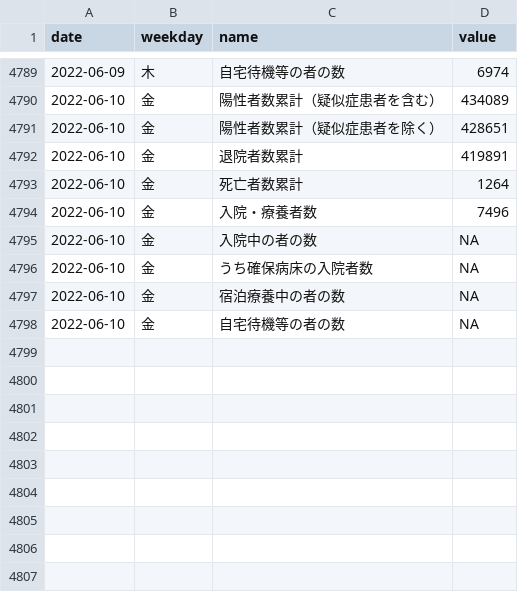
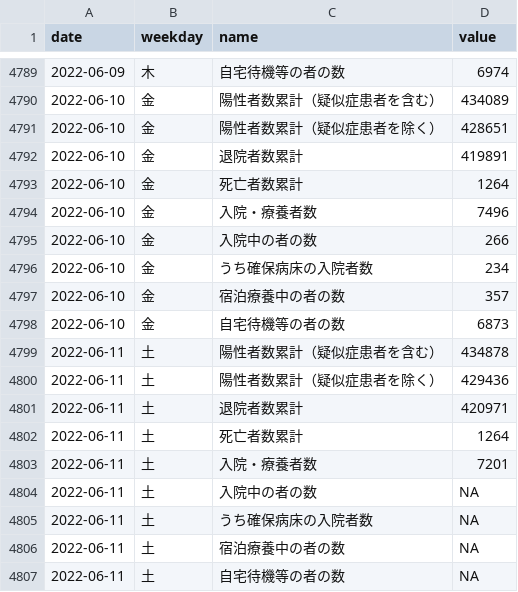
Before and after one commit to kzktmr/Covid19Dashboard, a CSV file: data/situation.csv, drawn as a sheet; only a part is shown, gaps mark what is left out.

Commit message:
Data updated

```diff
--- a/data/situation.csv
+++ b/data/situation.csv
@@ -4794,5 +4794,14 @@ date,weekday,name,value
 2022-06-10,金,入院・療養者数,7496
-2022-06-10,金,入院中の者の数,NA
-2022-06-10,金,うち確保病床の入院者数,NA
-2022-06-10,金,宿泊療養中の者の数,NA
-2022-06-10,金,自宅待機等の者の数,NA
+2022-06-10,金,入院中の者の数,266
+2022-06-10,金,うち確保病床の入院者数,234
+2022-06-10,金,宿泊療養中の者の数,357
+2022-06-10,金,自宅待機等の者の数,6873
+2022-06-11,土,陽性者数累計（疑似症患者を含む）,434878
+2022-06-11,土,陽性者数累計（疑似症患者を除く）,429436
+2022-06-11,土,退院者数累計,420971
+2022-06-11,土,死亡者数累計,1264
+2022-06-11,土,入院・療養者数,7201
+2022-06-11,土,入院中の者の数,NA
+2022-06-11,土,うち確保病床の入院者数,NA
+2022-06-11,土,宿泊療養中の者の数,NA
+2022-06-11,土,自宅待機等の者の数,NA
```
Also changed, not shown: data/inspection.csv, data/newlycases.csv.
